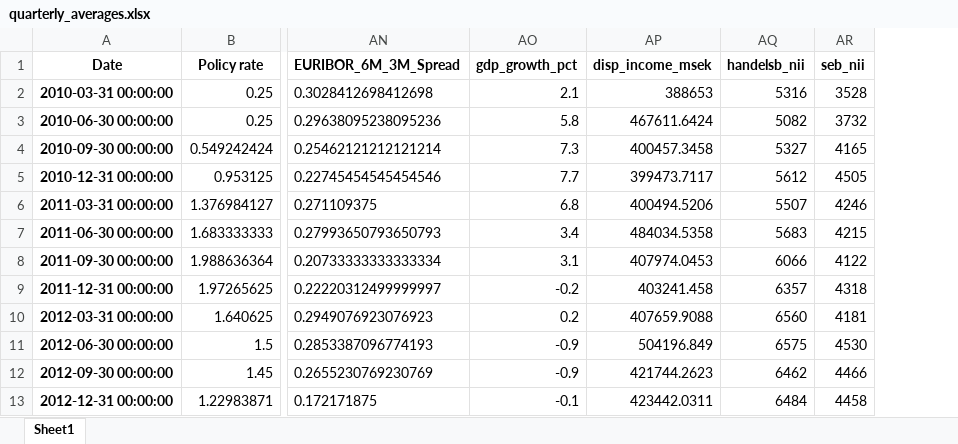
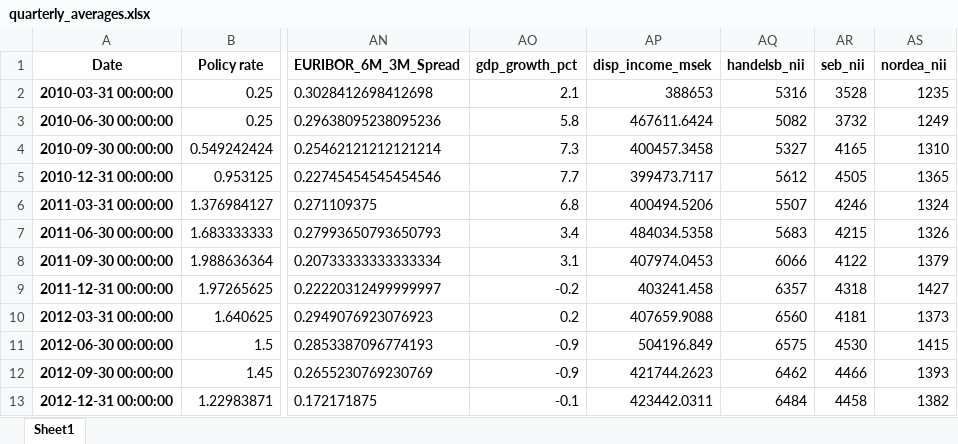
Before and after one commit to casperob/SF291X, an Excel workbook: quarterly_averages.xlsx, sheet Sheet1, drawn as a sheet; only a part is shown, gaps mark what is left out; values as stored, in another font and other column widths than the file's, no borders; the diff names each change by its address in the sheet, - before the commit and + after, or states it on an @@ line.

Commit message:
Add files via upload

```diff
--- a/quarterly_averages.xlsx (sheet Sheet1)
+++ b/quarterly_averages.xlsx (sheet Sheet1)
+column AS (nordea_nii), rows 2-13: 1235 | 1249 | 1310 | 1365 | 1324 | 1326 | 1379 | 1427 | 1373 | 1415 | 1393 | 1382
```
